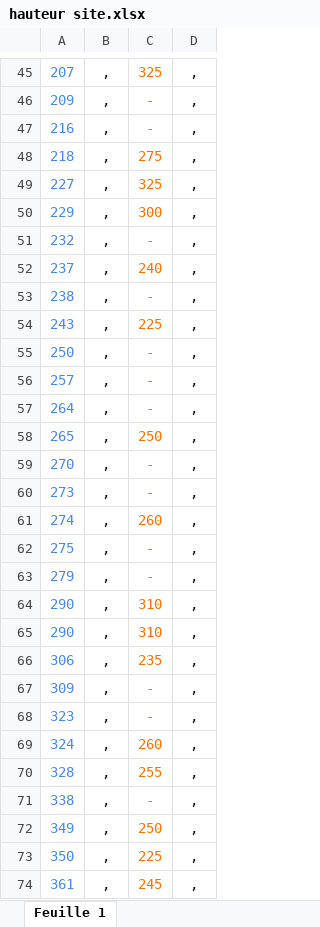
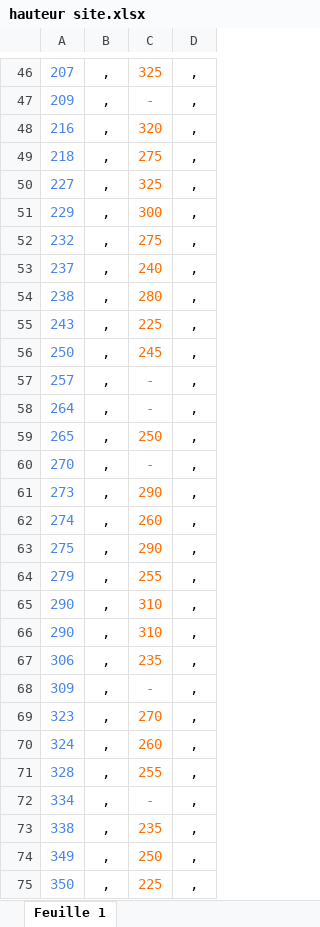
Before and after one commit to zaf57/HTD, an Excel workbook: hauteur site.xlsx, sheet Feuille 1, drawn as a sheet; only a part is shown, gaps mark what is left out; the shorter side is filled out with more unchanged rows; values as stored, in another font and other column widths than the file's, no borders; charts and pictures not drawn; addresses are those after the commit; the diff covers the shown part only; the diff names each change by its address in the sheet, - before the commit and + after, or states it on an @@ line.

Commit message:
Add files via upload

```diff
--- a/hauteur site.xlsx (sheet Feuille 1)
+++ b/hauteur site.xlsx (sheet Feuille 1)
-C48: -
+C48: 320
-C52: -
+C52: 275
-C54: -
+C54: 280
-C56: -
+C56: 245
-C61: -
+C61: 290
-C63: -
+C63: 290
-C64: -
+C64: 255
-C69: -
+C69: 270
+row 72: 334 | , | - | ,
-C73: -
+C73: 235
```
Also changed, not shown: 5 added rows and 24 edited cells elsewhere in this sheet.
